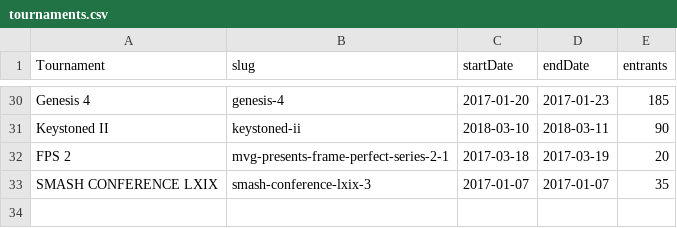
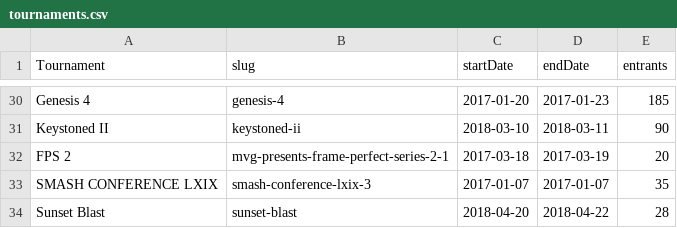
Before and after one commit to kkloste/smasharchive64, a CSV file: data/tournaments.csv, drawn as a sheet; only a part is shown, gaps mark what is left out.

```diff
--- a/data/tournaments.csv
+++ b/data/tournaments.csv
@@ -33 +33,2 @@ FPS 2,mvg-presents-frame-perfect-series-2-1,2017-03-18,2017-03-19,20
 SMASH CONFERENCE LXIX,smash-conference-lxix-3,2017-01-07,2017-01-07,35
+Sunset Blast,sunset-blast,2018-04-20,2018-04-22,28
```
Also changed, not shown: data/64SinglesTrueSkill.csv, data/all-stats.csv.
